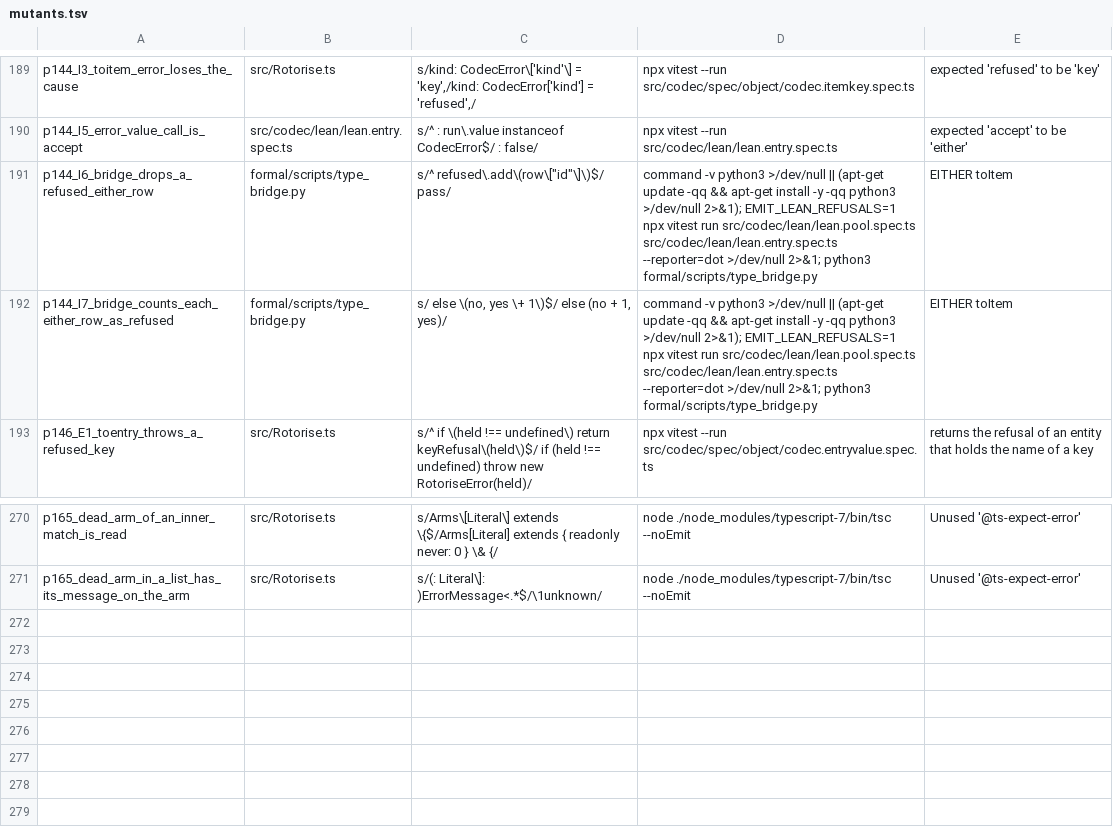
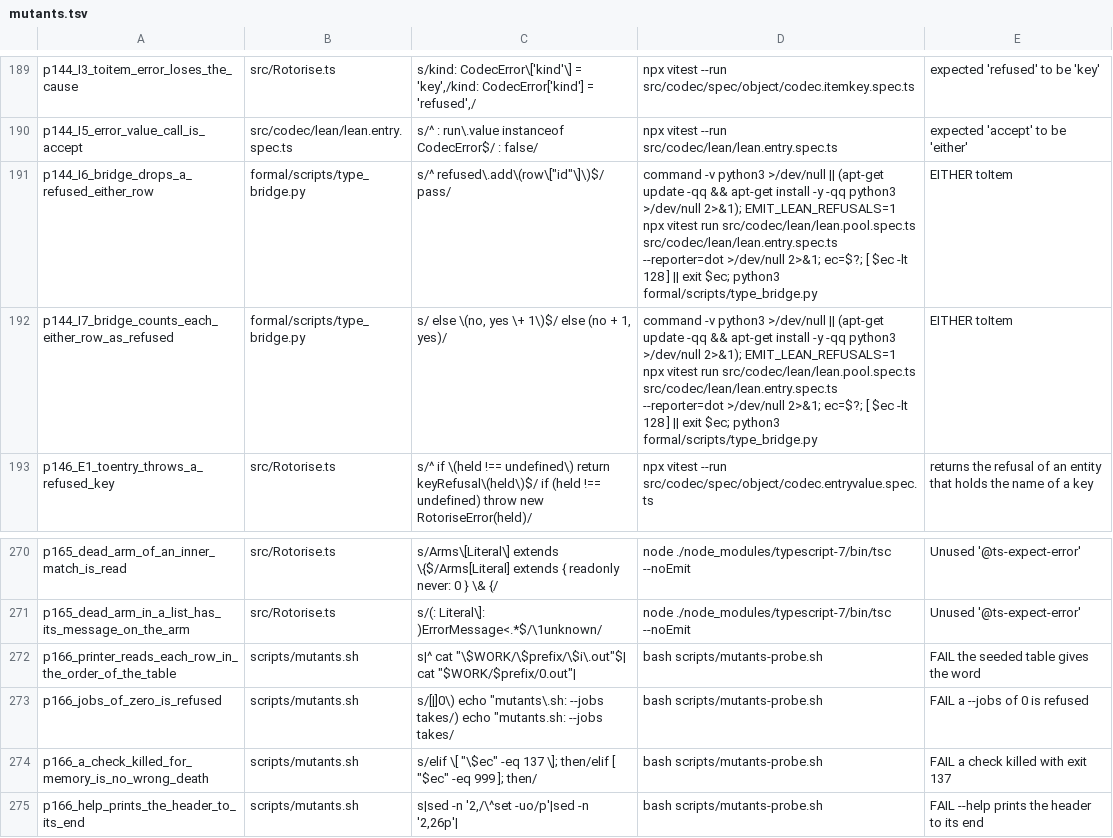
Before and after one commit to josher8a/rotorise, a TSV file: scripts/mutants.tsv, drawn as a sheet; only a part is shown, gaps mark what is left out.

Commit message:
feat(scripts): mutants.sh runs N checks at one time with --jobs
The runner ran each row after another in one copy. The 96 rows that
are not of src/Rotorise.ts did not end in 5400 s that way: the run
stopped at row 90. `--jobs N` gives each of N workers a copy of the
tree, with each entry of node_modules linked but `.vite`, the cache of
vitest, which a copy keeps for itself. The controls run first, then the
workers claim the rows. The printer writes each result in the order of
the table, so the output at N equals the output at one, line for line.
The default is 1.

At four workers the same 96 rows took 2088 s. The 90 rows that the
serial run ended print the same lines at four workers, except one row
that the kernel killed for memory (exit 137). A second container ran
beside part of that run. The 164 rows of src/Rotorise.ts took 1274 s
at four workers, and each one DIED. The 16 rows that check
lean.pool.spec.ts took 1338 s at four workers, with a peak of 18747
MB, about 4.7 GB for a check.
So the header asks for 5 GB for each worker, and the check table of
the project rules names three workers.

A check that exits 137 now reads INVALID with the cause, and the run
exits 1, so a kill for memory is no finding about a test. The check
of two rows chained the emit of the bridge with `;`, which can hide a
kill of the emit behind a WRONG_DEATH. The chain now stops where the
emit dies by a signal, and a plain failure of the emit still goes on.

scripts/mutants-probe.sh holds a seeded table with one row of each
outcome and a failing control, and checks that --jobs 1, 3 and 3 equal
the default output. Four rows in scripts/mutants.tsv pin the printer,
the refusal of --jobs 0, the exit 137 outcome, and --help.

```diff
--- a/scripts/mutants.tsv
+++ b/scripts/mutants.tsv
@@ -190,4 +190,4 @@ p144_I3_toitem_error_loses_the_cause	src/Rotorise.ts	s/kind: CodecError\['kind'\
 p144_I5_error_value_call_is_accept	src/codec/lean/lean.entry.spec.ts	s/^                    : run\.value instanceof CodecError$/                    : false/	npx vitest --run src/codec/lean/lean.entry.spec.ts	expected 'accept' to be 'either'
-p144_I6_bridge_drops_a_refused_either_row	formal/scripts/type_bridge.py	s/^            refused\.add\(row\["id"\]\)$/            pass/	command -v python3 >/dev/null || (apt-get update -qq && apt-get install -y -qq python3 >/dev/null 2>&1); EMIT_LEAN_REFUSALS=1 npx vitest run src/codec/lean/lean.pool.spec.ts src/codec/lean/lean.entry.spec.ts --reporter=dot >/dev/null 2>&1; python3 formal/scripts/type_bridge.py	EITHER toItem
-p144_I7_bridge_counts_each_either_row_as_refused	formal/scripts/type_bridge.py	s/ else \(no, yes \+ 1\)$/ else (no + 1, yes)/	command -v python3 >/dev/null || (apt-get update -qq && apt-get install -y -qq python3 >/dev/null 2>&1); EMIT_LEAN_REFUSALS=1 npx vitest run src/codec/lean/lean.pool.spec.ts src/codec/lean/lean.entry.spec.ts --reporter=dot >/dev/null 2>&1; python3 formal/scripts/type_bridge.py	EITHER toItem
+p144_I6_bridge_drops_a_refused_either_row	formal/scripts/type_bridge.py	s/^            refused\.add\(row\["id"\]\)$/            pass/	command -v python3 >/dev/null || (apt-get update -qq && apt-get install -y -qq python3 >/dev/null 2>&1); EMIT_LEAN_REFUSALS=1 npx vitest run src/codec/lean/lean.pool.spec.ts src/codec/lean/lean.entry.spec.ts --reporter=dot >/dev/null 2>&1; ec=$?; [ $ec -lt 128 ] || exit $ec; python3 formal/scripts/type_bridge.py	EITHER toItem
+p144_I7_bridge_counts_each_either_row_as_refused	formal/scripts/type_bridge.py	s/ else \(no, yes \+ 1\)$/ else (no + 1, yes)/	command -v python3 >/dev/null || (apt-get update -qq && apt-get install -y -qq python3 >/dev/null 2>&1); EMIT_LEAN_REFUSALS=1 npx vitest run src/codec/lean/lean.pool.spec.ts src/codec/lean/lean.entry.spec.ts --reporter=dot >/dev/null 2>&1; ec=$?; [ $ec -lt 128 ] || exit $ec; python3 formal/scripts/type_bridge.py	EITHER toItem
 p146_E1_toentry_throws_a_refused_key	src/Rotorise.ts	s/^            if \(held !== undefined\) return keyRefusal\(held\)$/            if (held !== undefined) throw new RotoriseError(held)/	npx vitest --run src/codec/spec/object/codec.entryvalue.spec.ts	returns the refusal of an entity that holds the name of a key
@@ -271 +271,5 @@ p165_dead_arm_of_an_inner_match_is_read	src/Rotorise.ts	s/Arms\[Literal\] extend
 p165_dead_arm_in_a_list_has_its_message_on_the_arm	src/Rotorise.ts	s/(: Literal\]: )ErrorMessage<.*$/\1unknown/	node ./node_modules/typescript-7/bin/tsc --noEmit	Unused '@ts-expect-error'
+p166_printer_reads_each_row_in_the_order_of_the_table	scripts/mutants.sh	s|^    cat "\$WORK/\$prefix/\$i\.out"$|    cat "$WORK/$prefix/0.out"|	bash scripts/mutants-probe.sh	FAIL  the seeded table gives the word
+p166_jobs_of_zero_is_refused	scripts/mutants.sh	s/[|]0\) echo "mutants\.sh: --jobs takes/) echo "mutants.sh: --jobs takes/	bash scripts/mutants-probe.sh	FAIL  a --jobs of 0 is refused
+p166_a_check_killed_for_memory_is_no_wrong_death	scripts/mutants.sh	s/elif \[ "\$ec" -eq 137 \]; then/elif [ "$ec" -eq 999 ]; then/	bash scripts/mutants-probe.sh	FAIL  a check killed with exit 137
+p166_help_prints_the_header_to_its_end	scripts/mutants.sh	s|sed -n '2,/\^set -uo/p'|sed -n '2,26p'|	bash scripts/mutants-probe.sh	FAIL  --help prints the header to its end
```
Also changed, not shown: 2 other files.
